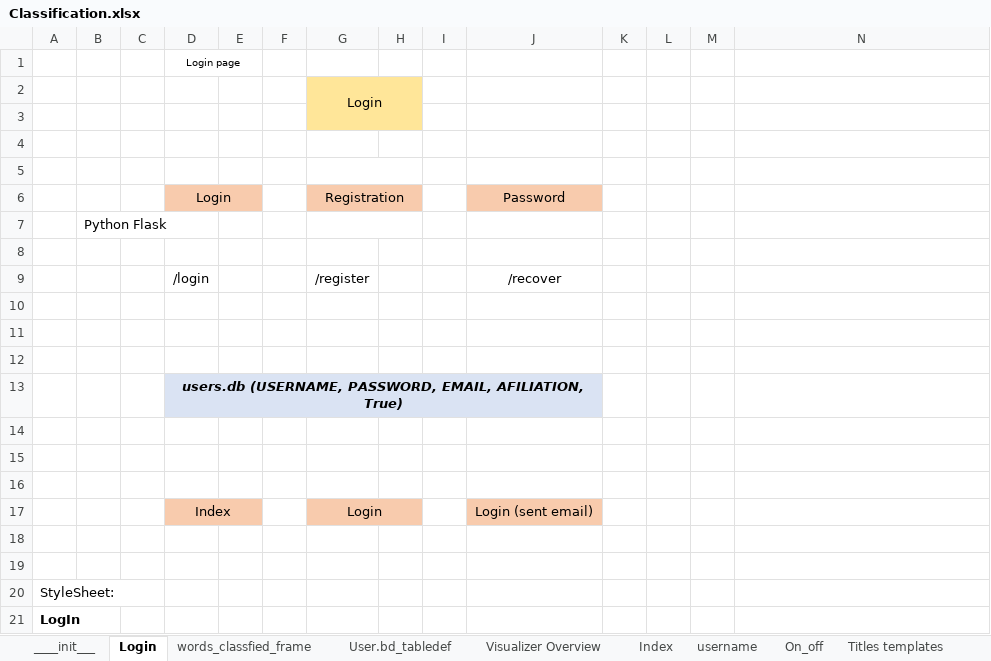
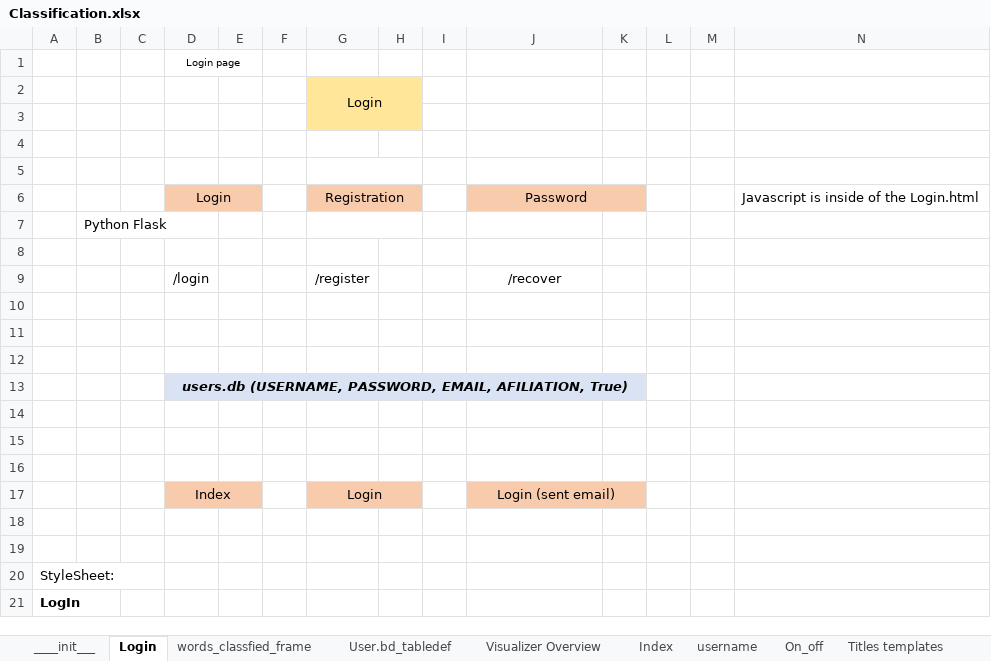
Before and after one commit to cogeorg/RegulatoryComplexity, an Excel workbook: Documentation/Classification.xlsx, sheet Login, drawn as a sheet; values as stored, in another font and other column widths than the file's, no borders; charts and pictures not drawn; the diff names each change by its address in the sheet, - before the commit and + after, or states it on an @@ line.

Commit message:
Visualizer last version and Basel document.

```diff
--- a/Documentation/Classification.xlsx (sheet Login)
+++ b/Documentation/Classification.xlsx (sheet Login)
+J6:K6 merged
-K6 fill: none
+K6 fill: #F8CBAD
-N6: (empty)
+N6: Javascript is inside of the Login.html
-D13:J13 merged
+D13:K13 merged
-K13 fill: none
+K13 fill: #DAE3F3
+J17:K17 merged
-K17 fill: none
+K17 fill: #F8CBAD
```
Also changed, not shown: 53 other files.
